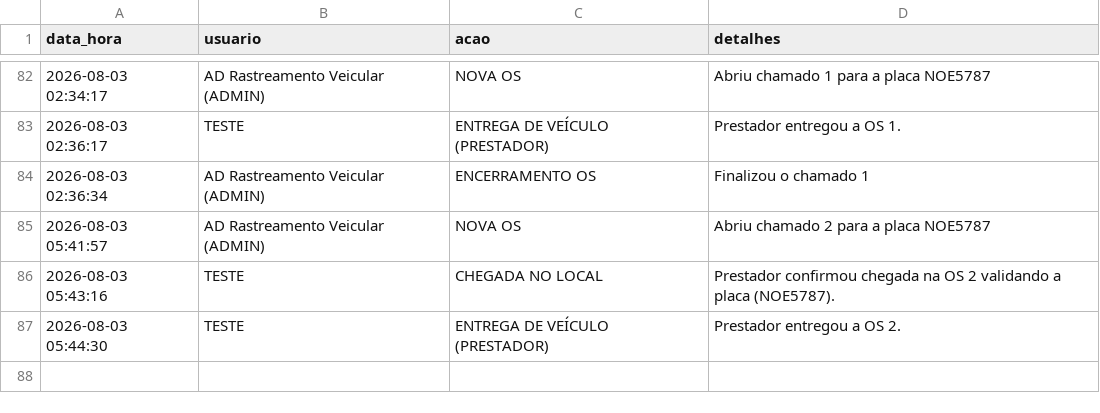
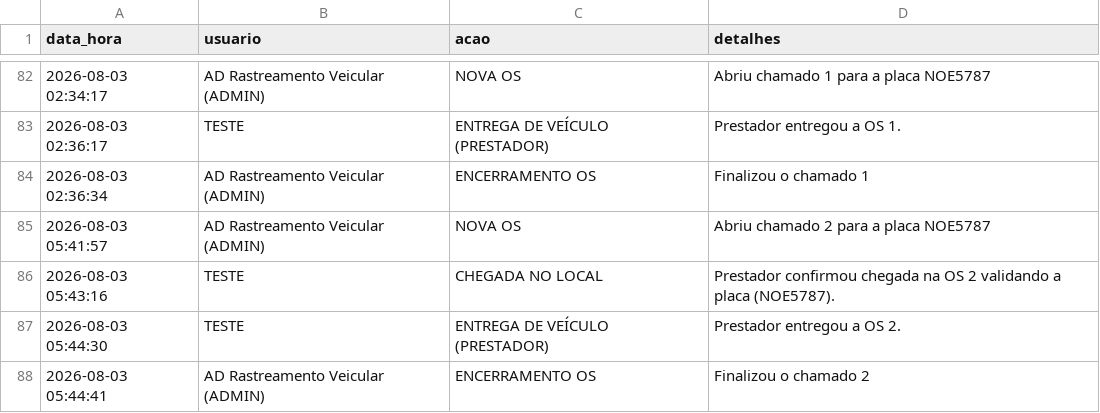
Before and after one commit to adrastreamentos/ad-central, a CSV file: AD_Assistencia/banco_logs.csv, drawn as a sheet; only a part is shown, gaps mark what is left out.

Commit message:
🔥 Auto-salvamento: AD_Assistencia/banco_logs.csv

```diff
--- a/AD_Assistencia/banco_logs.csv
+++ b/AD_Assistencia/banco_logs.csv
@@ -87 +87,2 @@ data_hora,usuario,acao,detalhes
 2026-08-03 05:44:30,TESTE,ENTREGA DE VEÍCULO (PRESTADOR),Prestador entregou a OS 2.
+2026-08-03 05:44:41,AD Rastreamento Veicular (ADMIN),ENCERRAMENTO OS,Finalizou o chamado 2
```
